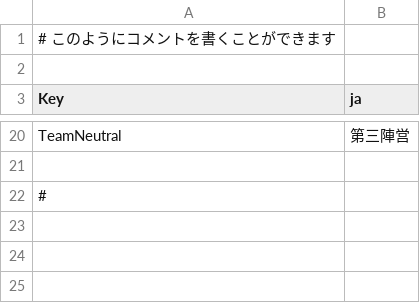
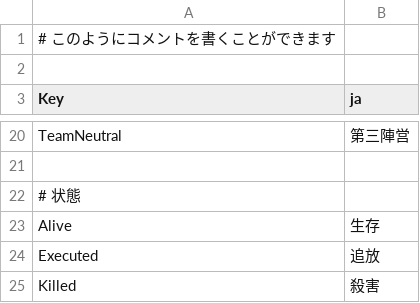
Before and after one commit to radian462/Game-Bot, a CSV file: Resources/Translate.csv, drawn as a sheet; only a part is shown, gaps mark what is left out.

```diff
--- a/Resources/Translate.csv
+++ b/Resources/Translate.csv
@@ -21,2 +21,5 @@ TeamNeutral,第三陣営
 
-#
+# 状態
+Alive,生存
+Executed,追放
+Killed,殺害
```
Also changed, not shown: 1 other file.
